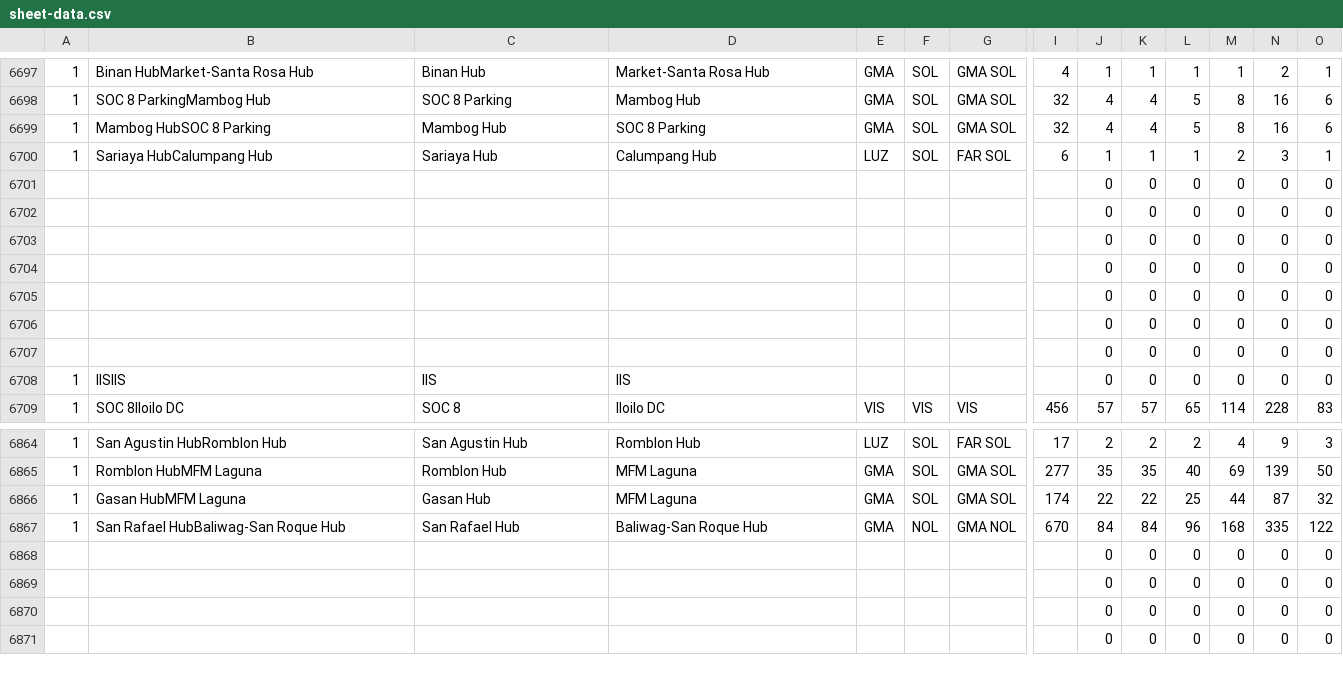
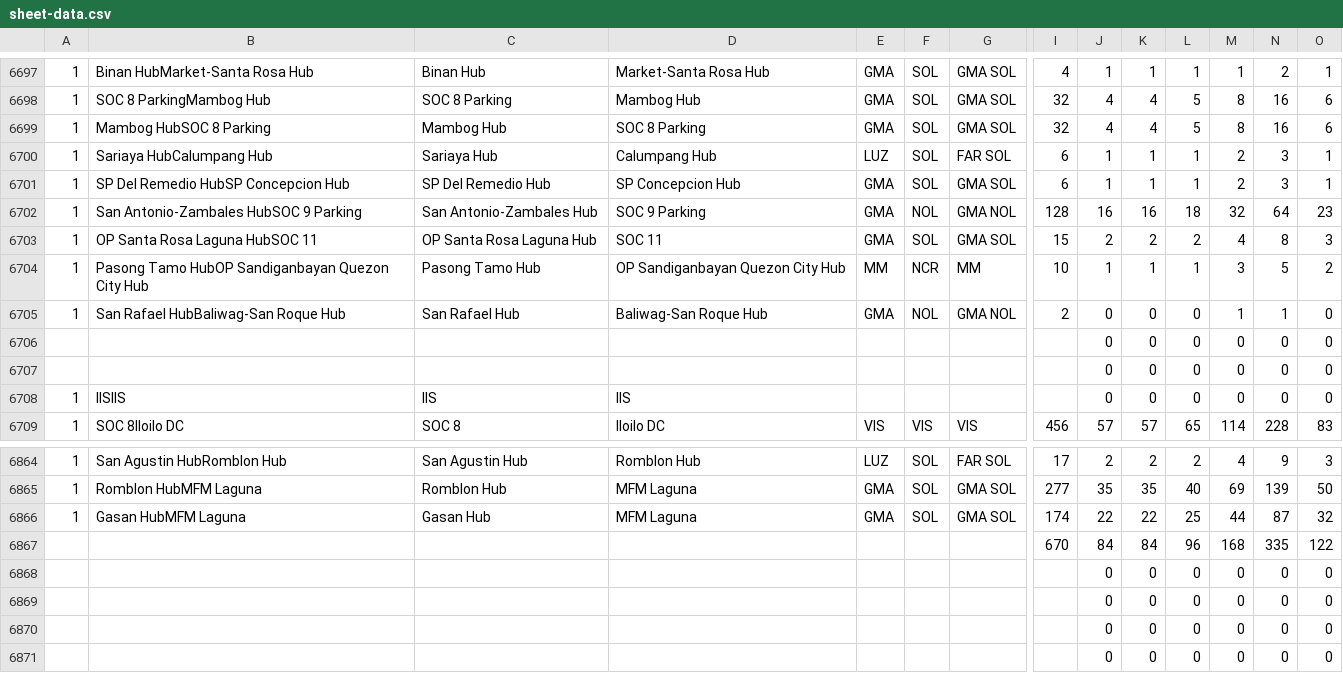
Before and after one commit to pamelacabanting-design/rc-fuel-matrix, a CSV file: sheet-data.csv, drawn as a sheet; only a part is shown, gaps mark what is left out; removed rows and columns are numbered as before the commit, all else as after; rows hold the shown columns only; the diff names each change by its address in the sheet, - before the commit and + after, or states it on an @@ line.

```diff
--- a/sheet-data.csv
+++ b/sheet-data.csv
-row 6701:  |  |  |  |  |  |  |  | 0 | 0 | 0 | 0 | 0 | 0
-row 6702:  |  |  |  |  |  |  |  | 0 | 0 | 0 | 0 | 0 | 0
-row 6703:  |  |  |  |  |  |  |  | 0 | 0 | 0 | 0 | 0 | 0
-row 6704:  |  |  |  |  |  |  |  | 0 | 0 | 0 | 0 | 0 | 0
-row 6705:  |  |  |  |  |  |  |  | 0 | 0 | 0 | 0 | 0 | 0
+row 6701: 1 | SP Del Remedio HubSP Concepcion Hub | SP Del Remedio Hub | SP Concepcion Hub | GMA | SOL | GMA SOL | 6 | 1 | 1 | 1 | 2 | 3 | 1
+row 6702: 1 | San Antonio-Zambales HubSOC 9 Parking | San Antonio-Zambales Hub | SOC 9 Parking | GMA | NOL | GMA NOL | 128 | 16 | 16 | 18 | 32 | 64 | 23
+row 6703: 1 | OP Santa Rosa Laguna HubSOC 11 | OP Santa Rosa Laguna Hub | SOC 11 | GMA | SOL | GMA SOL | 15 | 2 | 2 | 2 | 4 | 8 | 3
+row 6704: 1 | Pasong Tamo HubOP Sandiganbayan Quezon City Hub | Pasong Tamo Hub | OP Sandiganbayan Quezon City Hub | MM | NCR | MM | 10 | 1 | 1 | 1 | 3 | 5 | 2
+row 6705: 1 | San Rafael HubBaliwag-San Roque Hub | San Rafael Hub | Baliwag-San Roque Hub | GMA | NOL | GMA NOL | 2 | 0 | 0 | 0 | 1 | 1 | 0
-A6867: 1
+A6867: (empty)
-B6867: San Rafael HubBaliwag-San Roque Hub
+B6867: (empty)
-C6867: San Rafael Hub
+C6867: (empty)
-D6867: Baliwag-San Roque Hub
+D6867: (empty)
-E6867: GMA
+E6867: (empty)
-F6867: NOL
+F6867: (empty)
-G6867: GMA NOL
+G6867: (empty)
```
